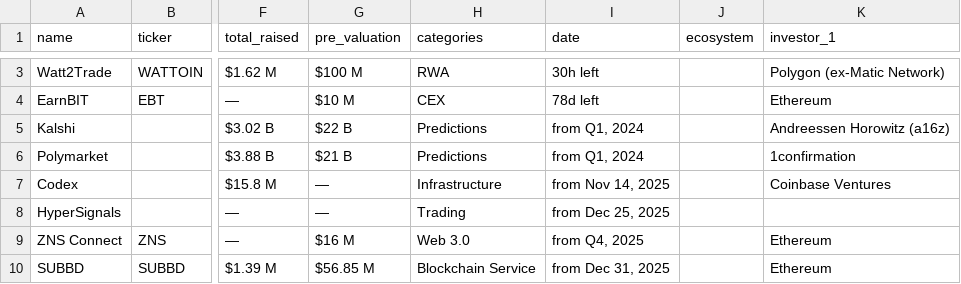
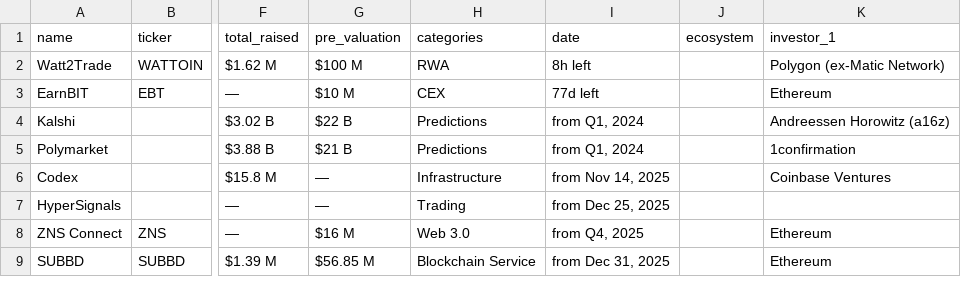
Before and after one commit to rfrm-dao/ICO-IDO-Dashboard, a CSV file: active.csv, drawn as a sheet; only a part is shown, gaps mark what is left out; addresses are those after the commit; the diff covers the shown part only; the diff names each change by its address in the sheet, - before the commit and + after, or states it on an @@ line.

```diff
--- a/active.csv
+++ b/active.csv
-I2 (date): 30h left
+I2 (date): 8h left
-I3 (date): 78d left
+I3 (date): 77d left
```
Also changed, not shown: 1 removed row and 2 edited cells elsewhere in this file, upcoming.csv.
